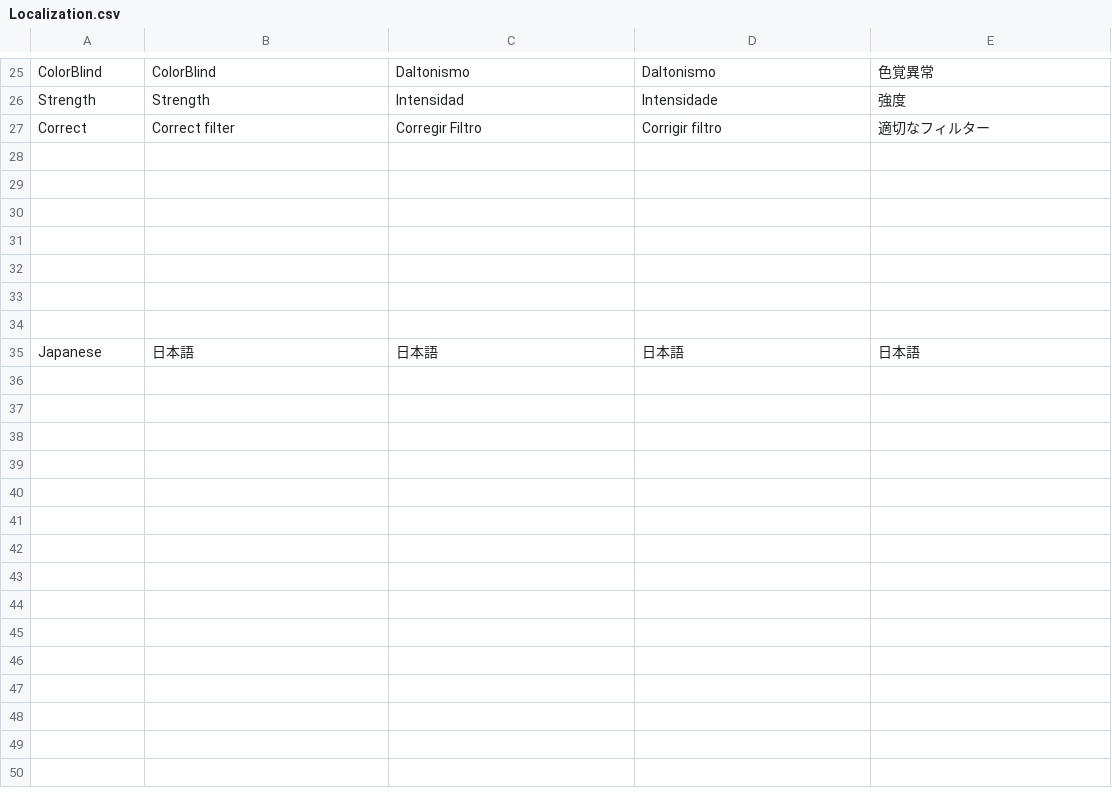
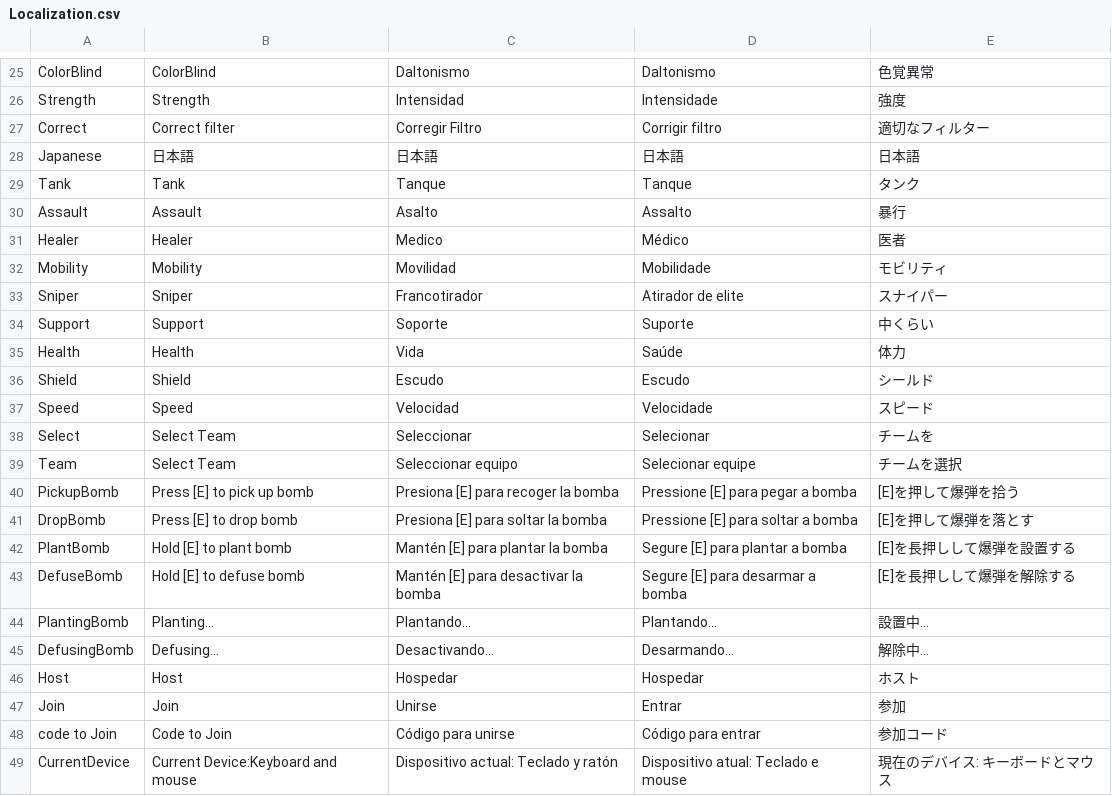
Before and after one commit to ShurikFJM/Shooter7mo, a CSV file: Assets/Resources/Localization.csv, drawn as a sheet; only a part is shown, gaps mark what is left out; removed rows and columns are numbered as before the commit, all else as after; the diff names each change by its address in the sheet, - before the commit and + after, or states it on an @@ line.

Commit message:
localization update

```diff
--- a/Assets/Resources/Localization.csv
+++ b/Assets/Resources/Localization.csv
-row 28: (empty)
-row 29: (empty)
-row 30: (empty)
-row 31: (empty)
-row 32: (empty)
-row 33: (empty)
-row 34: (empty)
+row 29: Tank | Tank | Tanque | Tanque | タンク
+row 30: Assault | Assault | Asalto | Assalto | 暴行
+row 31: Healer | Healer | Medico | Médico | 医者
+row 32: Mobility | Mobility | Movilidad | Mobilidade | モビリティ
+row 33: Sniper | Sniper | Francotirador | Atirador de elite | スナイパー
+row 34: Support | Support | Soporte | Suporte | 中くらい
+row 35: Health | Health | Vida | Saúde | 体力
+row 36: Shield | Shield | Escudo | Escudo | シールド
+row 37: Speed | Speed | Velocidad | Velocidade | スピード
+row 38: Select | Select Team | Seleccionar | Selecionar | チームを
+row 39: Team | Select Team | Seleccionar equipo | Selecionar equipe | チームを選択
+row 40: PickupBomb | Press [E] to pick up bomb | Presiona [E] para recoger la bomba | Pressione [E] para pegar a bomba | [E]を押して爆弾を拾う
+row 41: DropBomb | Press [E] to drop bomb | Presiona [E] para soltar la bomba | Pressione [E] para soltar a bomba | [E]を押して爆弾を落とす
+row 42: PlantBomb | Hold [E] to plant bomb | Mantén [E] para plantar la bomba | Segure [E] para plantar a bomba | [E]を長押しして爆弾を設置する
+row 43: DefuseBomb | Hold [E] to defuse bomb | Mantén [E] para desactivar la bomba | Segure [E] para desarmar a bomba | [E]を長押しして爆弾を解除する
+row 44: PlantingBomb | Planting... | Plantando... | Plantando... | 設置中...
+row 45: DefusingBomb | Defusing... | Desactivando... | Desarmando... | 解除中...
+row 46: Host | Host | Hospedar | Hospedar | ホスト
+row 47: Join | Join | Unirse | Entrar | 参加
+row 48: code to Join | Code to Join | Código para unirse | Código para entrar | 参加コード
+row 49: CurrentDevice | Current Device:Keyboard and mouse | Dispositivo actual: Teclado y ratón | Dispositivo atual: Teclado e mouse | 現在のデバイス: キーボードとマウス
```
Also changed, not shown: 2 other files.
